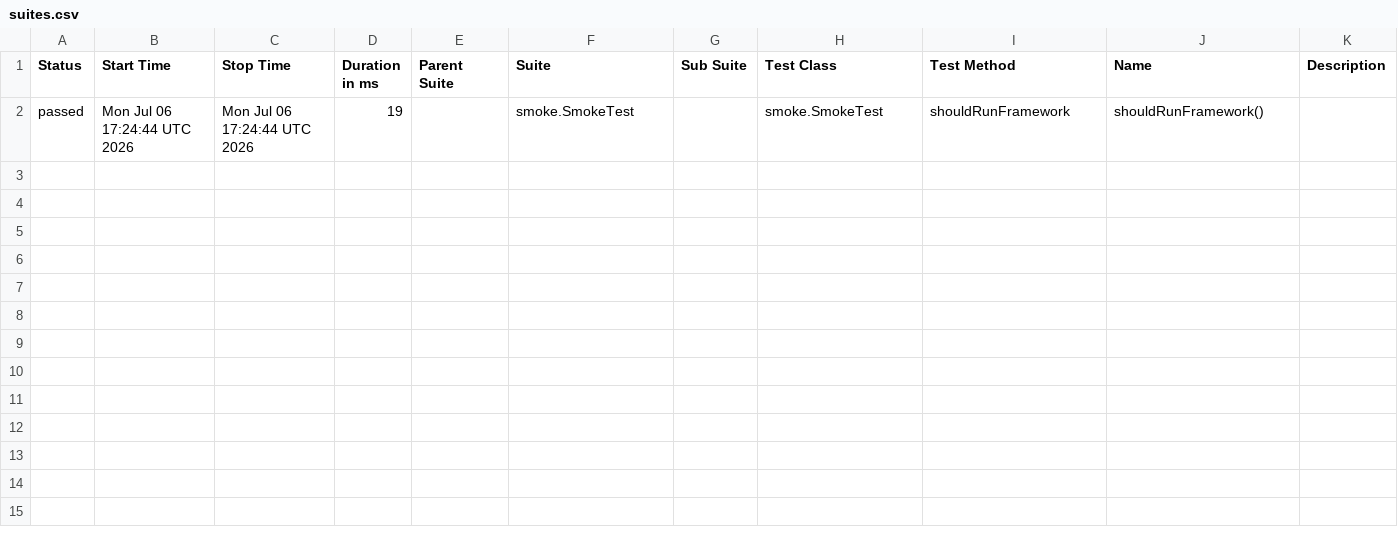
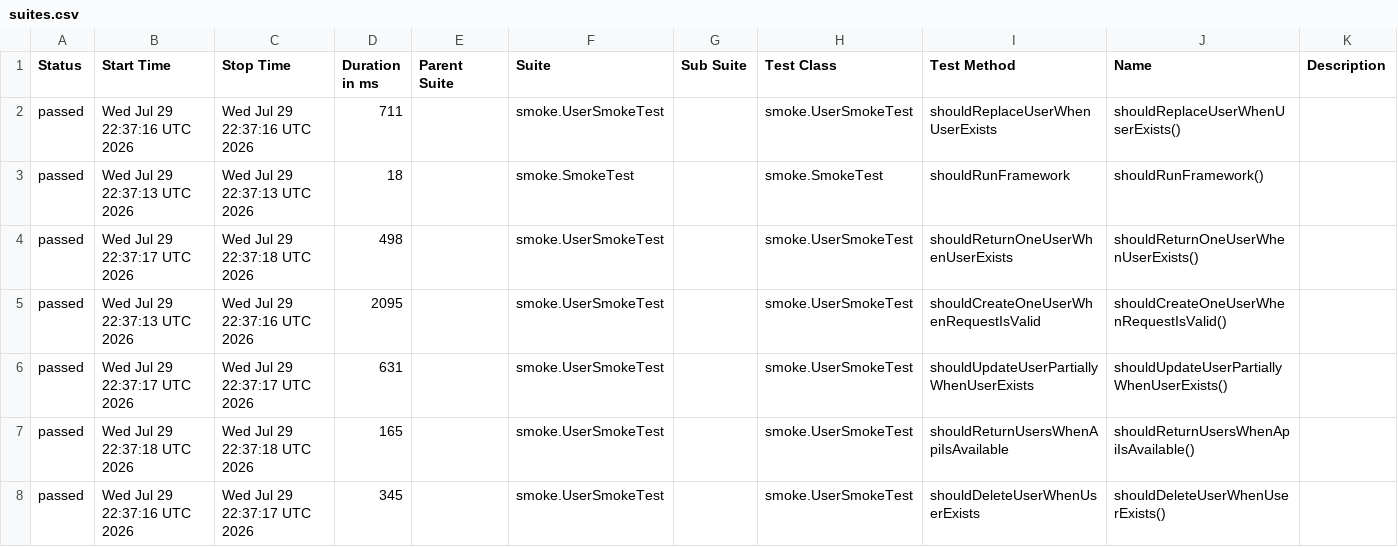
Before and after one commit to vegaweb-dev/rest-assured-api-automation-framework, a CSV file: data/suites.csv, drawn as a sheet.

```diff
--- a/data/suites.csv
+++ b/data/suites.csv
@@ -1,2 +1,8 @@
 "Status","Start Time","Stop Time","Duration in ms","Parent Suite","Suite","Sub Suite","Test Class","Test Method","Name","Description"
-"passed","Mon Jul 06 17:24:44 UTC 2026","Mon Jul 06 17:24:44 UTC 2026","19","","smoke.SmokeTest","","smoke.SmokeTest","shouldRunFramework","shouldRunFramework()",""
+"passed","Wed Jul 29 22:37:16 UTC 2026","Wed Jul 29 22:37:16 UTC 2026","711","","smoke.UserSmokeTest","","smoke.UserSmokeTest","shouldReplaceUserWhenUserExists","shouldReplaceUserWhenUserExists()",""
+"passed","Wed Jul 29 22:37:13 UTC 2026","Wed Jul 29 22:37:13 UTC 2026","18","","smoke.SmokeTest","","smoke.SmokeTest","shouldRunFramework","shouldRunFramework()",""
+"passed","Wed Jul 29 22:37:17 UTC 2026","Wed Jul 29 22:37:18 UTC 2026","498","","smoke.UserSmokeTest","","smoke.UserSmokeTest","shouldReturnOneUserWhenUserExists","shouldReturnOneUserWhenUserExists()",""
+"passed","Wed Jul 29 22:37:13 UTC 2026","Wed Jul 29 22:37:16 UTC 2026","2095","","smoke.UserSmokeTest","","smoke.UserSmokeTest","shouldCreateOneUserWhenRequestIsValid","shouldCreateOneUserWhenRequestIsValid()",""
+"passed","Wed Jul 29 22:37:17 UTC 2026","Wed Jul 29 22:37:17 UTC 2026","631","","smoke.UserSmokeTest","","smoke.UserSmokeTest","shouldUpdateUserPartiallyWhenUserExists","shouldUpdateUserPartiallyWhenUserExists()",""
+"passed","Wed Jul 29 22:37:18 UTC 2026","Wed Jul 29 22:37:18 UTC 2026","165","","smoke.UserSmokeTest","","smoke.UserSmokeTest","shouldReturnUsersWhenApiIsAvailable","shouldReturnUsersWhenApiIsAvailable()",""
+"passed","Wed Jul 29 22:37:16 UTC 2026","Wed Jul 29 22:37:17 UTC 2026","345","","smoke.UserSmokeTest","","smoke.UserSmokeTest","shouldDeleteUserWhenUserExists","shouldDeleteUserWhenUserExists()",""
```
Also changed, not shown: 31 other files.
